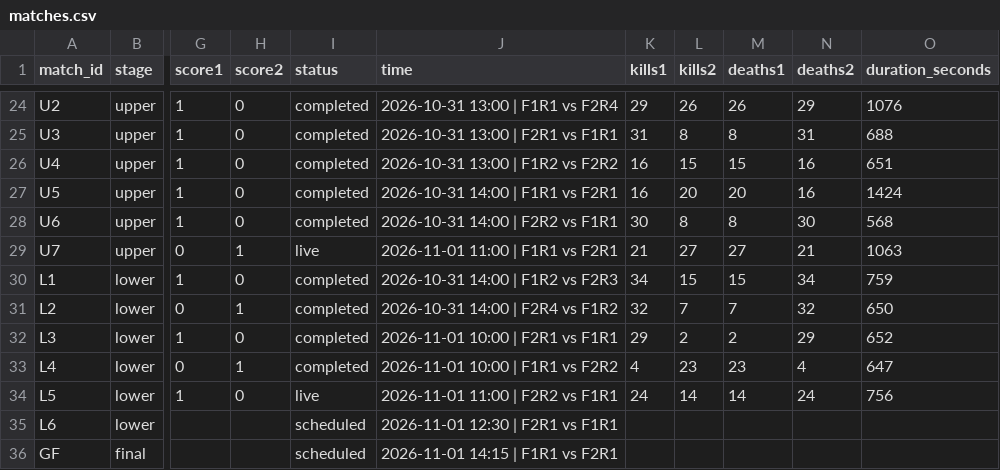
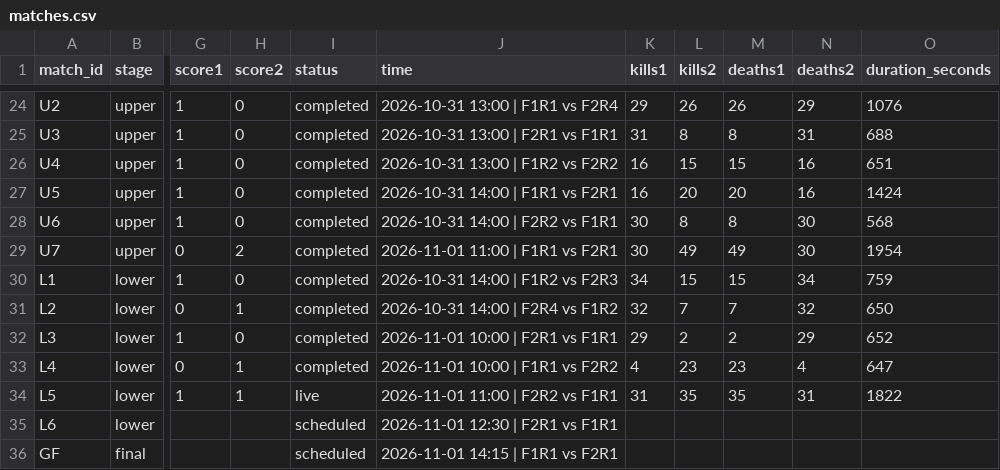
Before and after one commit to knalon/uqec-mlbb-tournament-2026, a CSV file: data/matches.csv, drawn as a sheet; only a part is shown, gaps mark what is left out; the diff names each change by its address in the sheet, - before the commit and + after, or states it on an @@ line.

Commit message:
upper final finished

```diff
--- a/data/matches.csv
+++ b/data/matches.csv
-H29 (score2): 1
+H29 (score2): 2
-I29 (status): live
+I29 (status): completed
-K29 (kills1): 21
+K29 (kills1): 30
-L29 (kills2): 27
+L29 (kills2): 49
-M29 (deaths1): 27
+M29 (deaths1): 49
-N29 (deaths2): 21
+N29 (deaths2): 30
-O29 (duration_seconds): 1063
+O29 (duration_seconds): 1954
-H34 (score2): 0
+H34 (score2): 1
-K34 (kills1): 24
+K34 (kills1): 31
-L34 (kills2): 14
+L34 (kills2): 35
-M34 (deaths1): 14
+M34 (deaths1): 35
-N34 (deaths2): 24
+N34 (deaths2): 31
-O34 (duration_seconds): 756
+O34 (duration_seconds): 1822
```
